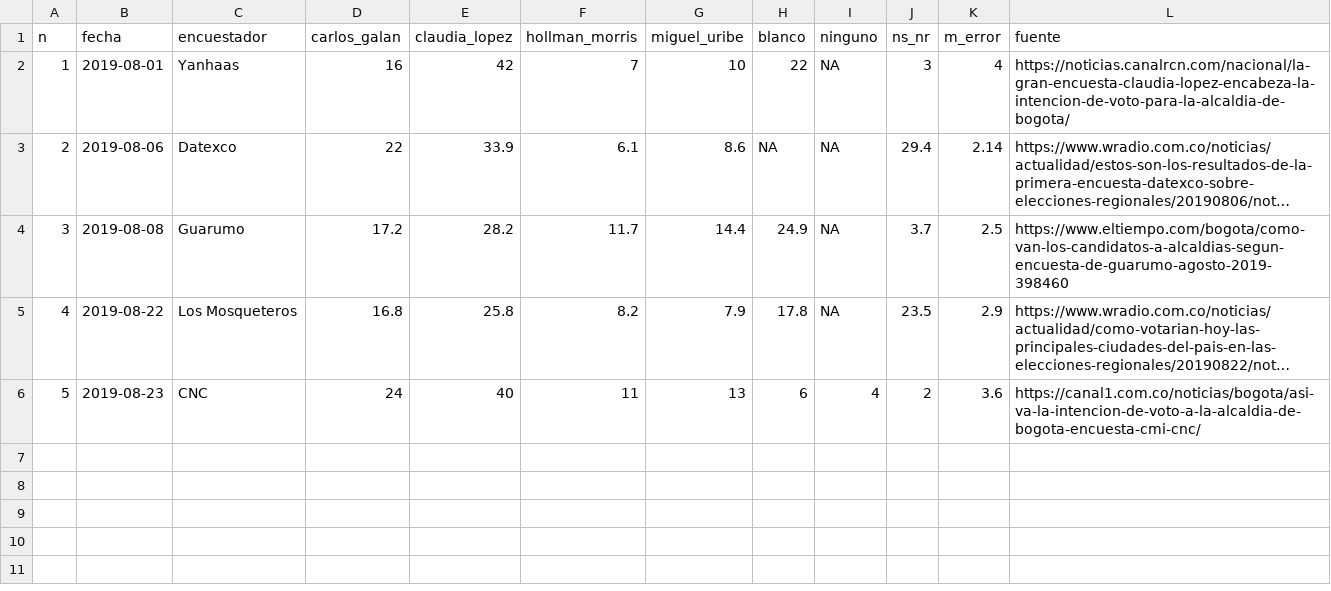
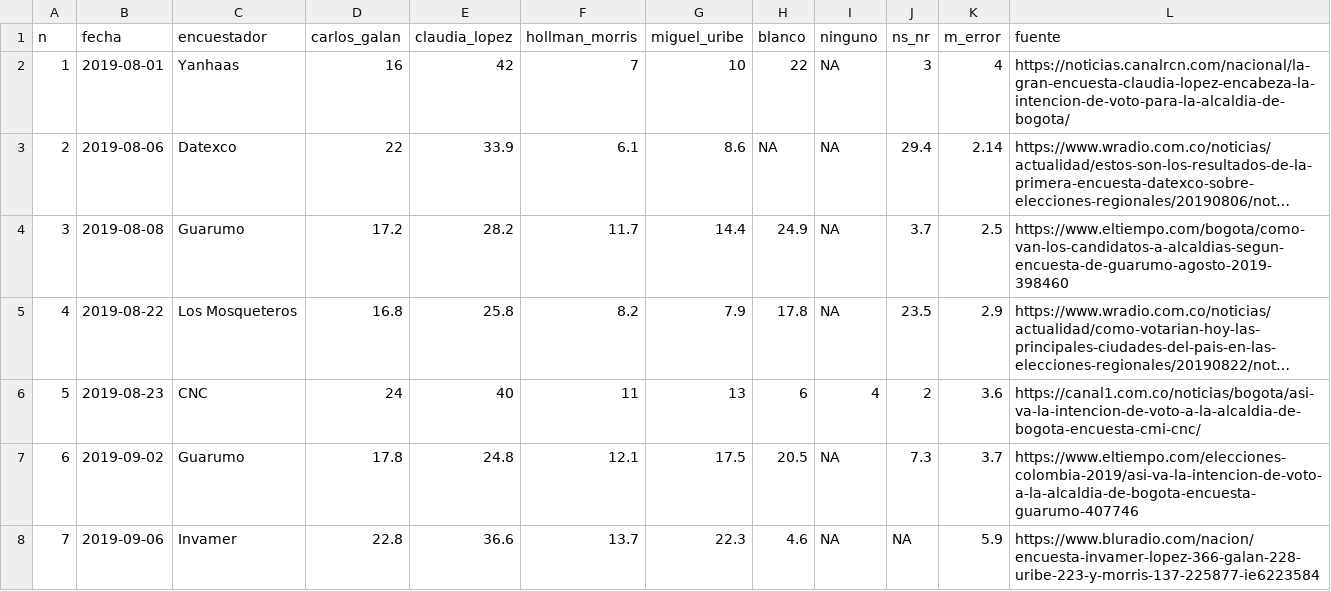
Before and after one commit to nelsonamayad/elecciones_locales_2019, a CSV file: Ciudad/bogota.csv, drawn as a sheet; long unchanged cells end in …; the diff names each change by its address in the sheet, - before the commit and + after, or states it on an @@ line.

Commit message:
Update bogota.csv

```diff
--- a/Ciudad/bogota.csv
+++ b/Ciudad/bogota.csv
+row 7: 6 | 2019-09-02 | Guarumo | 17.8 | 24.8 | 12.1 | 17.5 | 20.5 | NA | 7.3 | 3.7 | https://www.eltiempo.com/elecciones-colombia-2019/asi-va-la-intencion-de-voto-a-la-alcaldia-de-bogota-encuesta-guarumo-407746
+row 8: 7 | 2019-09-06 | Invamer | 22.8 | 36.6 | 13.7 | 22.3 | 4.6 | NA | NA | 5.9 | https://www.bluradio.com/nacion/encuesta-invamer-lopez-366-galan-228-uribe-223-y-morris-137-225877-ie6223584
```
